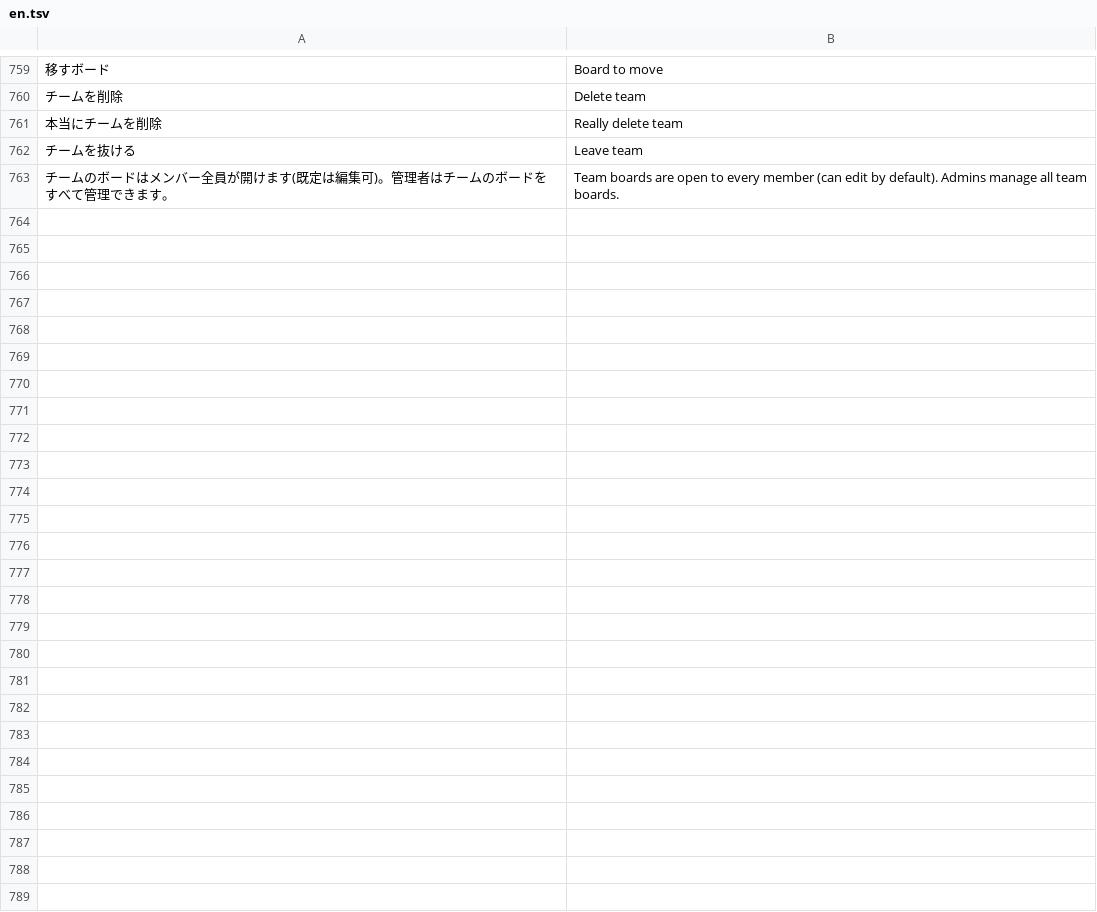
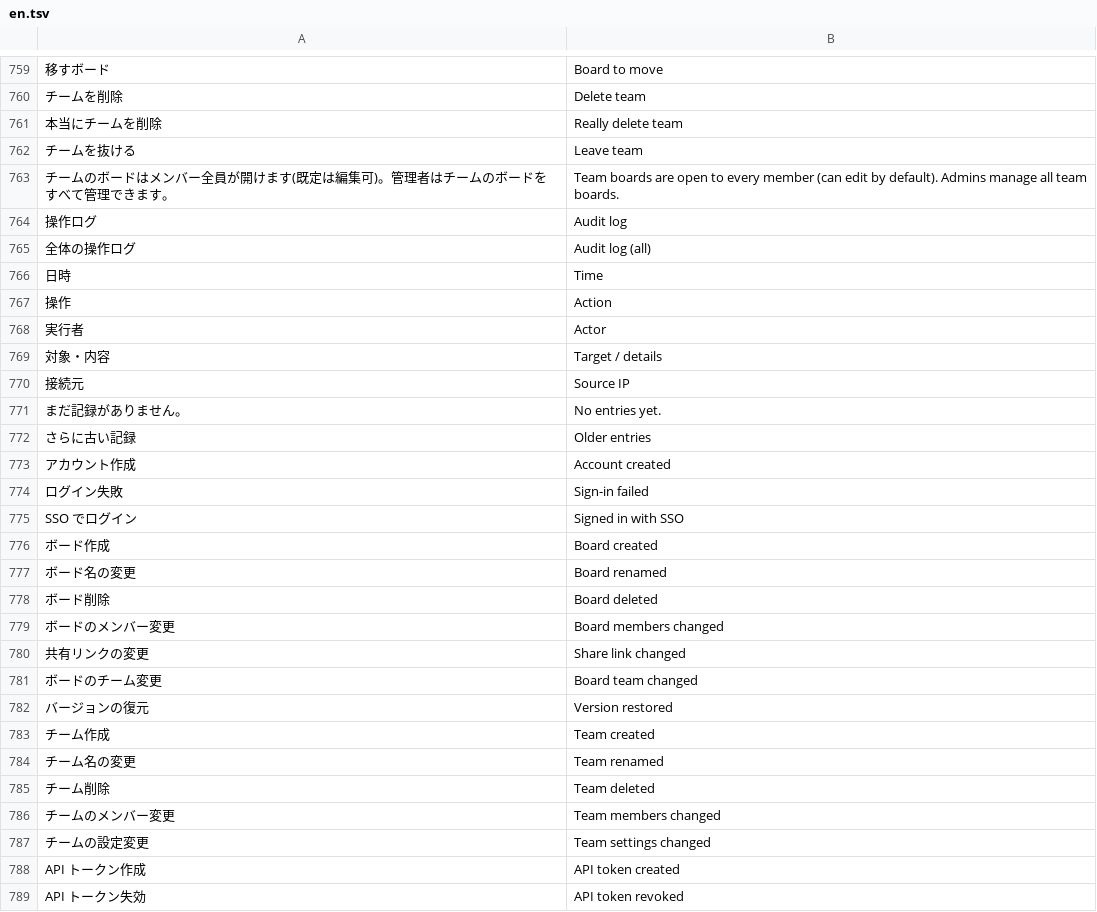
Before and after one commit to T-T0821/ColabBoard, a TSV file: crates/board-web/src/i18n/en.tsv, drawn as a sheet; only a part is shown, gaps mark what is left out; the diff names each change by its address in the sheet, - before the commit and + after, or states it on an @@ line.

```diff
--- a/crates/board-web/src/i18n/en.tsv
+++ b/crates/board-web/src/i18n/en.tsv
+row 764: 操作ログ | Audit log
+row 765: 全体の操作ログ | Audit log (all)
+row 766: 日時 | Time
+row 767: 操作 | Action
+row 768: 実行者 | Actor
+row 769: 対象・内容 | Target / details
+row 770: 接続元 | Source IP
+row 771: まだ記録がありません。 | No entries yet.
+row 772: さらに古い記録 | Older entries
+row 773: アカウント作成 | Account created
+row 774: ログイン失敗 | Sign-in failed
+row 775: SSO でログイン | Signed in with SSO
+row 776: ボード作成 | Board created
+row 777: ボード名の変更 | Board renamed
+row 778: ボード削除 | Board deleted
+row 779: ボードのメンバー変更 | Board members changed
+row 780: 共有リンクの変更 | Share link changed
+row 781: ボードのチーム変更 | Board team changed
+row 782: バージョンの復元 | Version restored
+row 783: チーム作成 | Team created
+row 784: チーム名の変更 | Team renamed
+row 785: チーム削除 | Team deleted
+row 786: チームのメンバー変更 | Team members changed
+row 787: チームの設定変更 | Team settings changed
+row 788: API トークン作成 | API token created
+row 789: API トークン失効 | API token revoked
```
Also changed, not shown: 12 other files.
